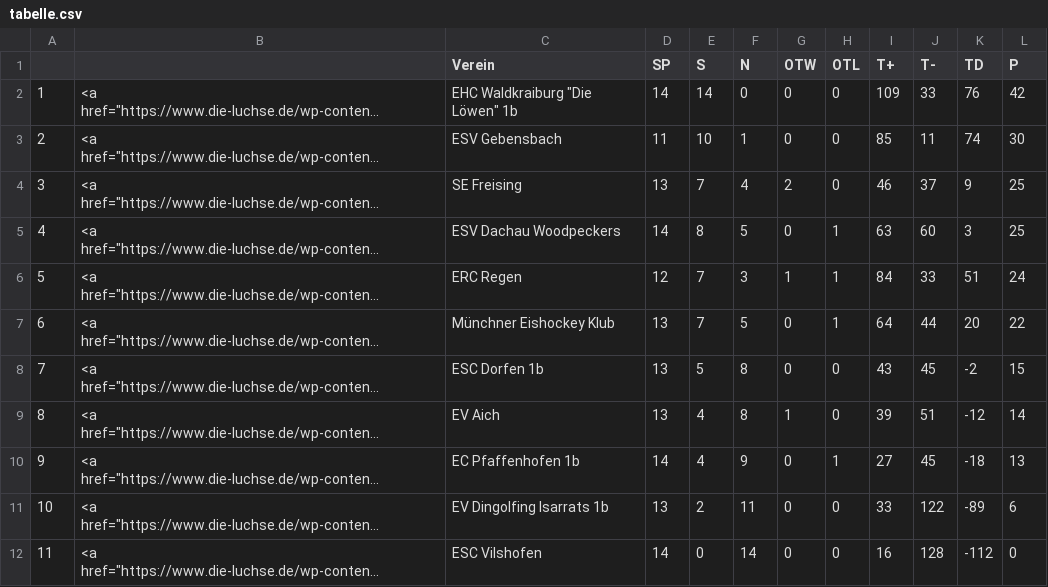
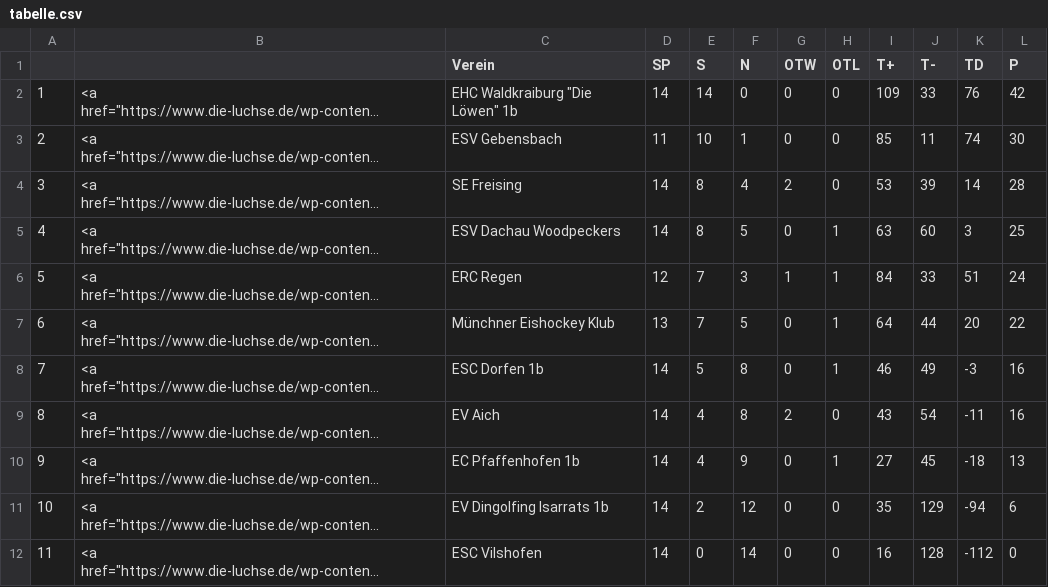
Before and after one commit to lpkiemes/mek-autotabelle, a CSV file: tabelle.csv, drawn as a sheet; long unchanged cells end in …; the diff names each change by its address in the sheet, - before the commit and + after, or states it on an @@ line.

```diff
--- a/tabelle.csv
+++ b/tabelle.csv
-D4 (SP): 13
+D4 (SP): 14
-E4 (S): 7
+E4 (S): 8
-I4 (T+): 46
+I4 (T+): 53
-J4 (T-): 37
+J4 (T-): 39
-K4 (TD): 9
+K4 (TD): 14
-L4 (P): 25
+L4 (P): 28
-D8:D9 (SP): 13
+D8:D9 (SP): 14
-H8 (OTL): 0
+H8 (OTL): 1
-I8 (T+): 43
+I8 (T+): 46
-J8 (T-): 45
+J8 (T-): 49
-K8 (TD): -2
+K8 (TD): -3
-L8 (P): 15
+L8 (P): 16
-G9 (OTW): 1
+G9 (OTW): 2
-I9 (T+): 39
+I9 (T+): 43
-J9 (T-): 51
+J9 (T-): 54
-K9 (TD): -12
+K9 (TD): -11
-L9 (P): 14
+L9 (P): 16
-D11 (SP): 13
+D11 (SP): 14
-F11 (N): 11
+F11 (N): 12
-I11 (T+): 33
+I11 (T+): 35
-J11 (T-): 122
+J11 (T-): 129
-K11 (TD): -89
+K11 (TD): -94
```
Also changed, not shown: tabelle_U13.csv, tabelle_U15.csv.
